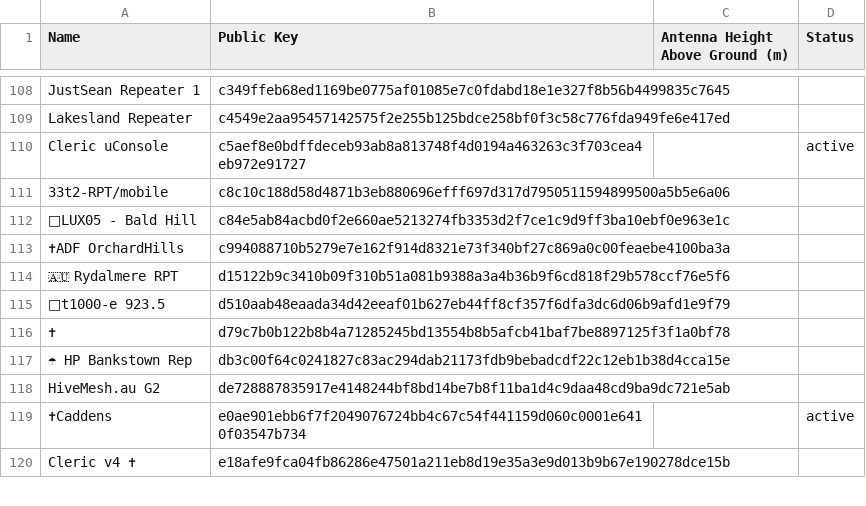
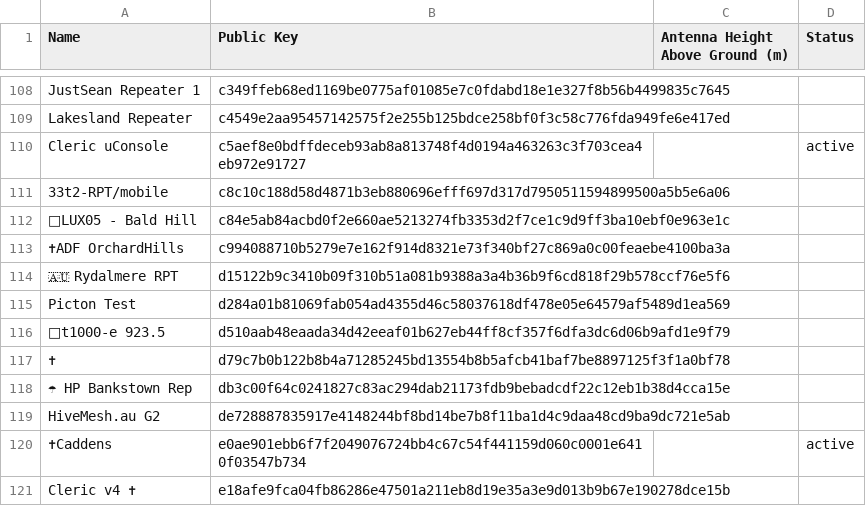
Before and after one commit to s3m1s0n1c/nswmesh_wiki, a CSV file: data/meshcore_repeaters_hag.csv, drawn as a sheet; only a part is shown, gaps mark what is left out; the diff names each change by its address in the sheet, - before the commit and + after, or states it on an @@ line.

```diff
--- a/data/meshcore_repeaters_hag.csv
+++ b/data/meshcore_repeaters_hag.csv
+row 115: Picton Test | d284a01b81069fab054ad4355d46c58037618df478e05e64579af5489d1ea569
```
Also changed, not shown: 1 other file.
